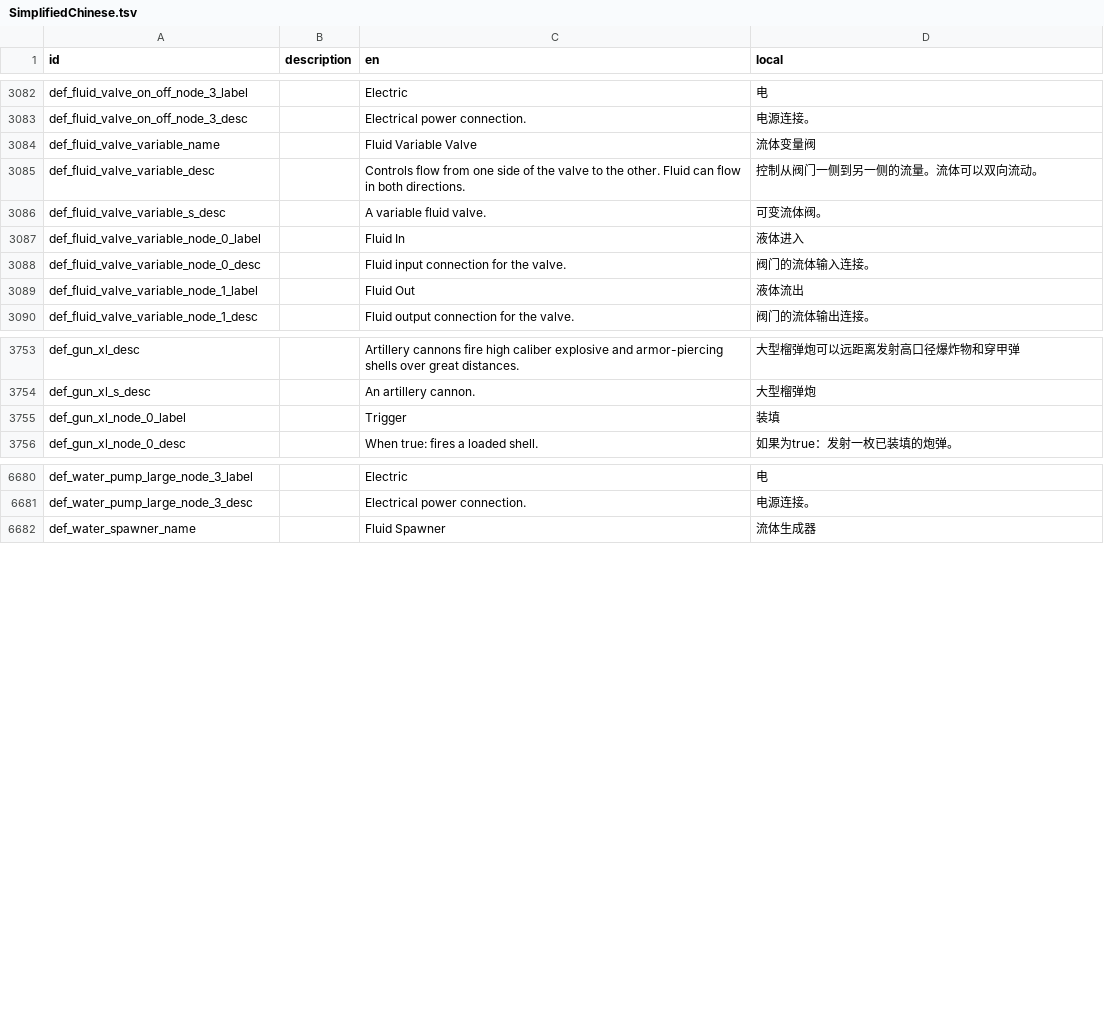
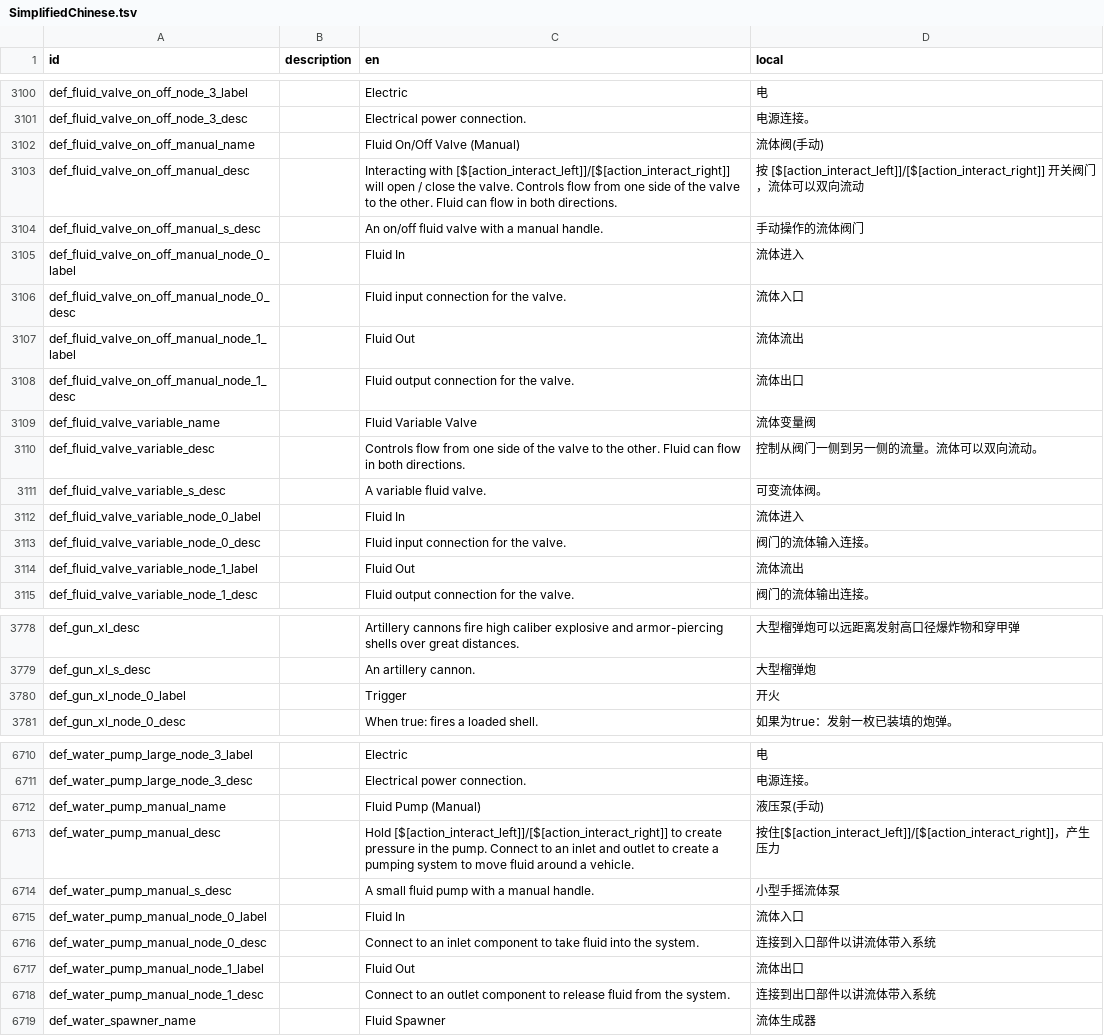
Before and after one commit to BKN46/stormworks-translate-chn, a TSV file: SimplifiedChinese.tsv, drawn as a sheet; only a part is shown, gaps mark what is left out; the diff covers the shown part only.

```diff
--- a/SimplifiedChinese.tsv
+++ b/SimplifiedChinese.tsv
@@ -3083,2 +3101,9 @@ def_fluid_valve_on_off_node_3_label		Electric	电
 def_fluid_valve_on_off_node_3_desc		Electrical power connection.	电源连接。
+def_fluid_valve_on_off_manual_name		Fluid On/Off Valve (Manual)	流体阀(手动)
+def_fluid_valve_on_off_manual_desc		Interacting with [$[action_interact_left]]/[$[action_interact_right]] will open / close the valve. Controls flow from one side of the valve to the other. Fluid can flow in both directions.	按 [$[action_interact_left]]/[$[action_interact_right]] 开关阀门，流体可以双向流动
+def_fluid_valve_on_off_manual_s_desc		An on/off fluid valve with a manual handle.	手动操作的流体阀门
+def_fluid_valve_on_off_manual_node_0_label		Fluid In	流体进入
+def_fluid_valve_on_off_manual_node_0_desc		Fluid input connection for the valve.	流体入口
+def_fluid_valve_on_off_manual_node_1_label		Fluid Out	流体流出
+def_fluid_valve_on_off_manual_node_1_desc		Fluid output connection for the valve.	流体出口
 def_fluid_valve_variable_name		Fluid Variable Valve	流体变量阀
@@ -3086,5 +3111,5 @@ def_fluid_valve_variable_desc		Controls flow from one side of the valve to the o
 def_fluid_valve_variable_s_desc		A variable fluid valve.	可变流体阀。
-def_fluid_valve_variable_node_0_label		Fluid In	液体进入
+def_fluid_valve_variable_node_0_label		Fluid In	流体进入
 def_fluid_valve_variable_node_0_desc		Fluid input connection for the valve.	阀门的流体输入连接。
-def_fluid_valve_variable_node_1_label		Fluid Out	液体流出
+def_fluid_valve_variable_node_1_label		Fluid Out	流体流出
 def_fluid_valve_variable_node_1_desc		Fluid output connection for the valve.	阀门的流体输出连接。
@@ -3754,3 +3779,3 @@ def_gun_xl_desc		Artillery cannons fire high caliber explosive and armor-piercin
 def_gun_xl_s_desc		An artillery cannon.	大型榴弹炮
-def_gun_xl_node_0_label		Trigger	装填
+def_gun_xl_node_0_label		Trigger	开火
 def_gun_xl_node_0_desc		When true: fires a loaded shell.	如果为true：发射一枚已装填的炮弹。
@@ -6681,2 +6711,9 @@ def_water_pump_large_node_3_label		Electric	电
 def_water_pump_large_node_3_desc		Electrical power connection.	电源连接。
+def_water_pump_manual_name		Fluid Pump (Manual)	液压泵(手动)
+def_water_pump_manual_desc		Hold [$[action_interact_left]]/[$[action_interact_right]] to create pressure in the pump. Connect to an inlet and outlet to create a pumping system to move fluid around a vehicle.	按住[$[action_interact_left]]/[$[action_interact_right]]，产生压力
+def_water_pump_manual_s_desc		A small fluid pump with a manual handle.	小型手摇流体泵
+def_water_pump_manual_node_0_label		Fluid In	流体入口
+def_water_pump_manual_node_0_desc		Connect to an inlet component to take fluid into the system.	连接到入口部件以讲流体带入系统
+def_water_pump_manual_node_1_label		Fluid Out	流体出口
+def_water_pump_manual_node_1_desc		Connect to an outlet component to release fluid from the system.	连接到出口部件以讲流体带入系统
 def_water_spawner_name		Fluid Spawner	流体生成器
```
Also changed, not shown: 23 added rows and 18 edited cells elsewhere in this file.
